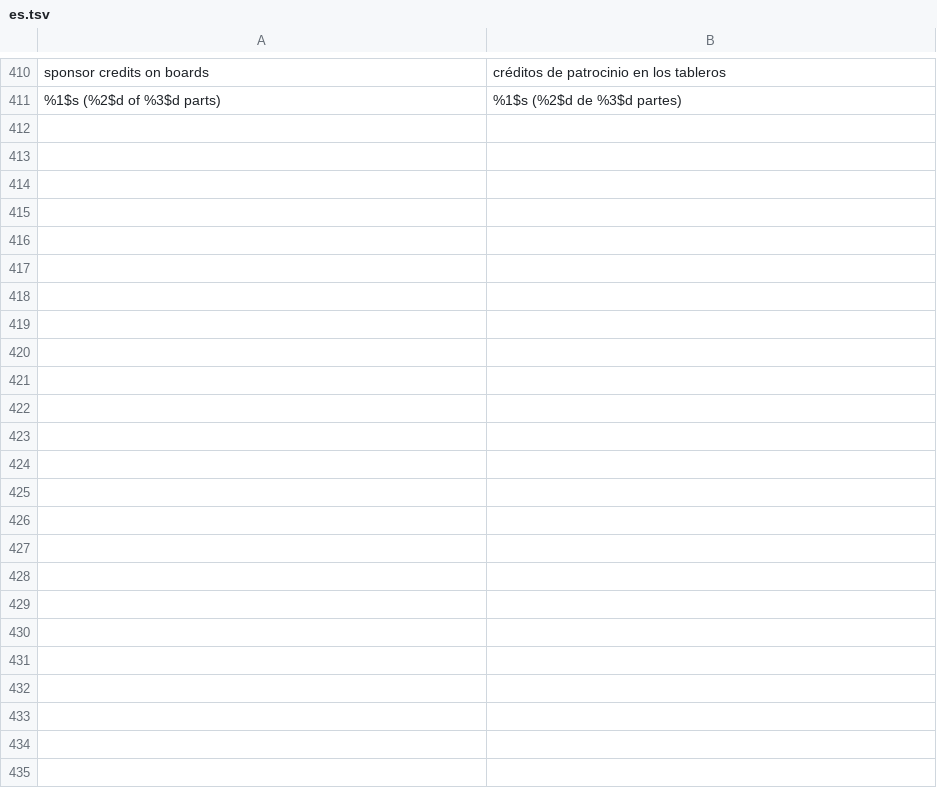
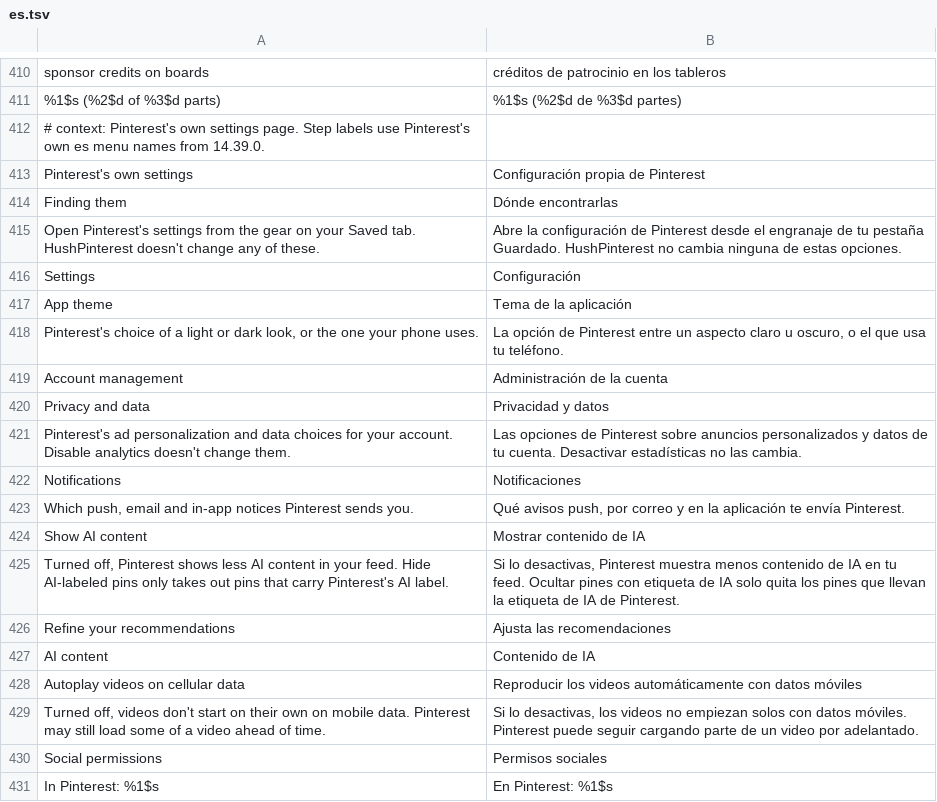
Before and after one commit to SA-SUJON/HushPinterest, a TSV file: extensions/shared/library/src/main/l10n/es.tsv, drawn as a sheet; only a part is shown, gaps mark what is left out.

```diff
--- a/extensions/shared/library/src/main/l10n/es.tsv
+++ b/extensions/shared/library/src/main/l10n/es.tsv
@@ -411 +411,21 @@ sponsor credits on boards	créditos de patrocinio en los tableros
 %1$s (%2$d of %3$d parts)	%1$s (%2$d de %3$d partes)
+# context: Pinterest's own settings page. Step labels use Pinterest's own es menu names from 14.39.0.
+Pinterest's own settings	Configuración propia de Pinterest
+Finding them	Dónde encontrarlas
+Open Pinterest's settings from the gear on your Saved tab. HushPinterest doesn't change any of these.	Abre la configuración de Pinterest desde el engranaje de tu pestaña Guardado. HushPinterest no cambia ninguna de estas opciones.
+Settings	Configuración
+App theme	Tema de la aplicación
+Pinterest's choice of a light or dark look, or the one your phone uses.	La opción de Pinterest entre un aspecto claro u oscuro, o el que usa tu teléfono.
+Account management	Administración de la cuenta
+Privacy and data	Privacidad y datos
+Pinterest's ad personalization and data choices for your account. Disable analytics doesn't change them.	Las opciones de Pinterest sobre anuncios personalizados y datos de tu cuenta. Desactivar estadísticas no las cambia.
+Notifications	Notificaciones
+Which push, email and in-app notices Pinterest sends you.	Qué avisos push, por correo y en la aplicación te envía Pinterest.
+Show AI content	Mostrar contenido de IA
+Turned off, Pinterest shows less AI content in your feed. Hide AI-labeled pins only takes out pins that carry Pinterest's AI label.	Si lo desactivas, Pinterest muestra menos contenido de IA en tu feed. Ocultar pines con etiqueta de IA solo quita los pines que llevan la etiqueta de IA de Pinterest.
+Refine your recommendations	Ajusta las recomendaciones
+AI content	Contenido de IA
+Autoplay videos on cellular data	Reproducir los videos automáticamente con datos móviles
+Turned off, videos don't start on their own on mobile data. Pinterest may still load some of a video ahead of time.	Si lo desactivas, los videos no empiezan solos con datos móviles. Pinterest puede seguir cargando parte de un video por adelantado.
+Social permissions	Permisos sociales
+In Pinterest: %1$s	En Pinterest: %1$s
```
Also changed, not shown: extensions/shared/library/src/main/l10n/de.tsv, extensions/shared/library/src/main/l10n/in.tsv, 13 other files.
